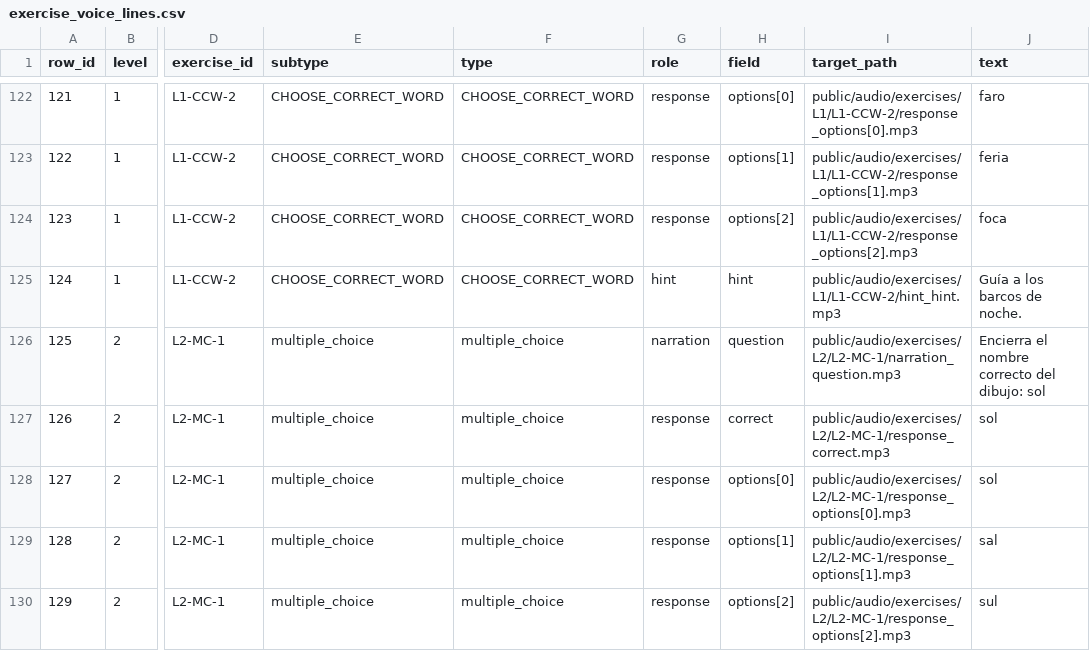
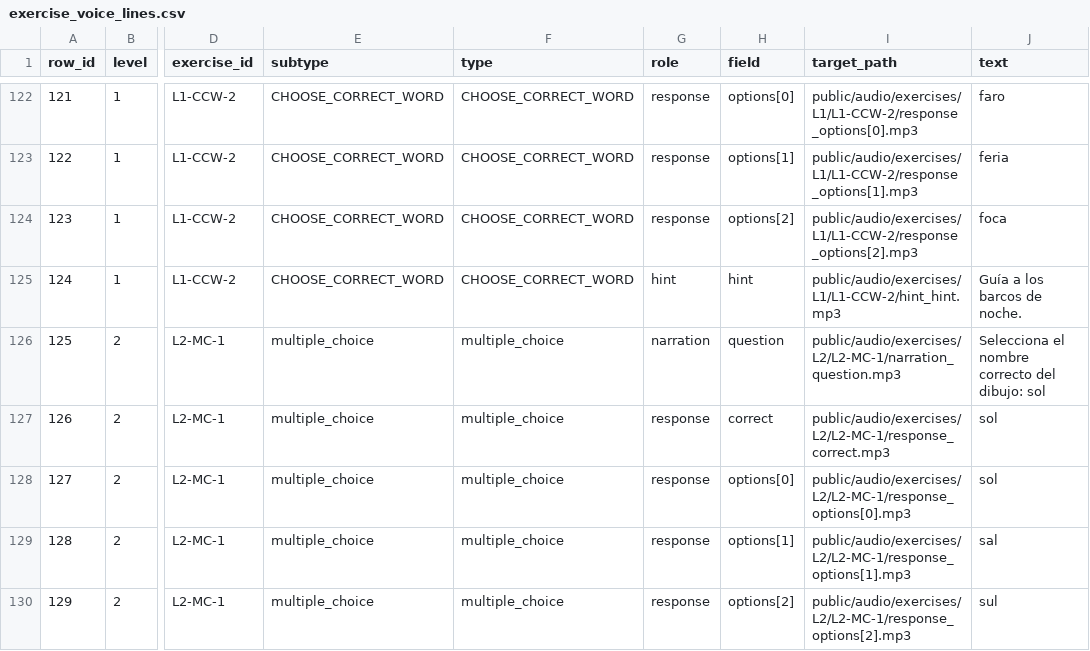
Before and after one commit to VtinaDev/Juego-Leo, a CSV file: scripts/audio/exercise_voice_lines.csv, drawn as a sheet; only a part is shown, gaps mark what is left out; the diff covers the shown part only; the diff names each change by its address in the sheet, - before the commit and + after, or states it on an @@ line.

```diff
--- a/scripts/audio/exercise_voice_lines.csv
+++ b/scripts/audio/exercise_voice_lines.csv
-J126 (text): Encierra el nombre correcto del dibujo: sol
+J126 (text): Selecciona el nombre correcto del dibujo: sol
```
Also changed, not shown: 6 edited cells elsewhere in this file, scripts/audio/exercise_phrases_no_options.csv, 34 other files.
